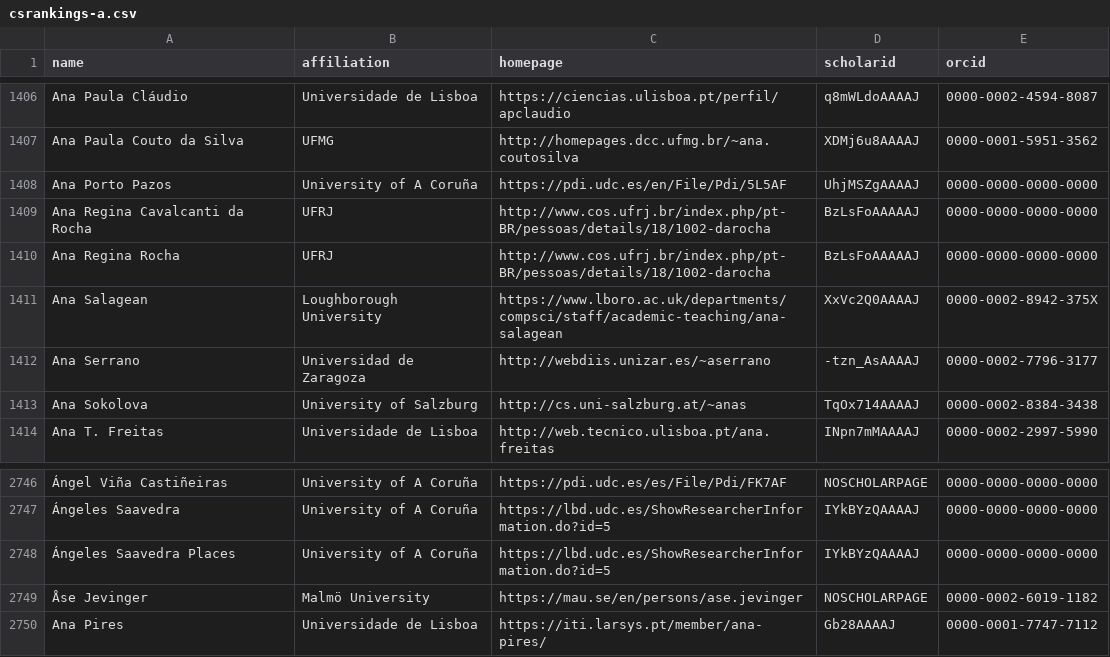
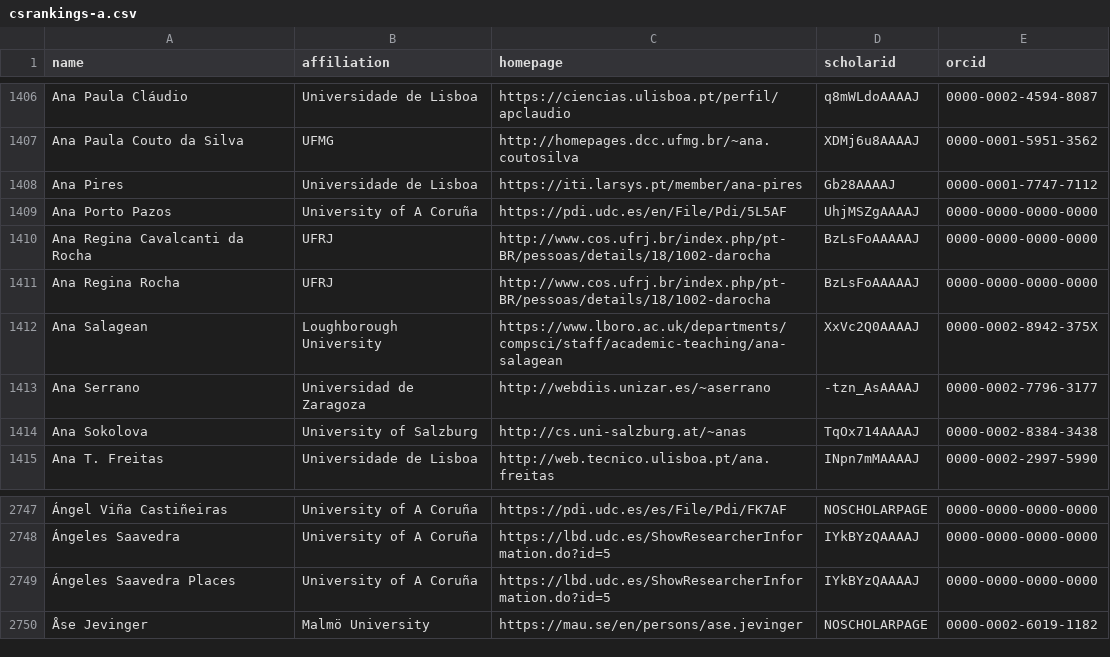
Before and after one commit to nunojnunes/HCIRankings, a CSV file: csrankings-a.csv, drawn as a sheet; only a part is shown, gaps mark what is left out; removed rows and columns are numbered as before the commit, all else as after; the diff names each change by its address in the sheet, - before the commit and + after, or states it on an @@ line.

```diff
--- a/csrankings-a.csv
+++ b/csrankings-a.csv
+row 1408: Ana Pires | Universidade de Lisboa | https://iti.larsys.pt/member/ana-pires | Gb28AAAAJ | 0000-0001-7747-7112
-row 2750: Ana Pires | Universidade de Lisboa | https://iti.larsys.pt/member/ana-pires/ | Gb28AAAAJ | 0000-0001-7747-7112
```
Also changed, not shown: 1 other file.
